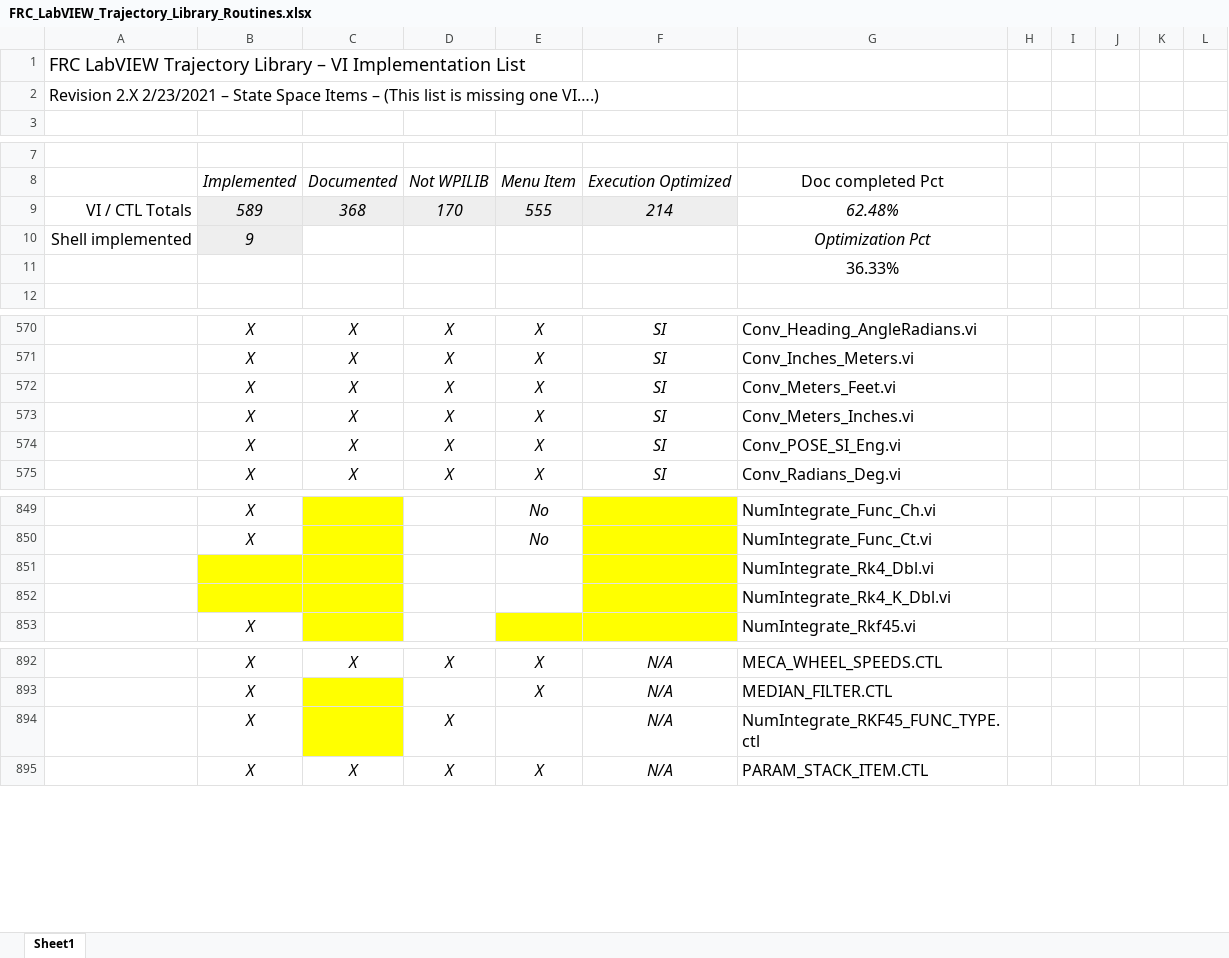
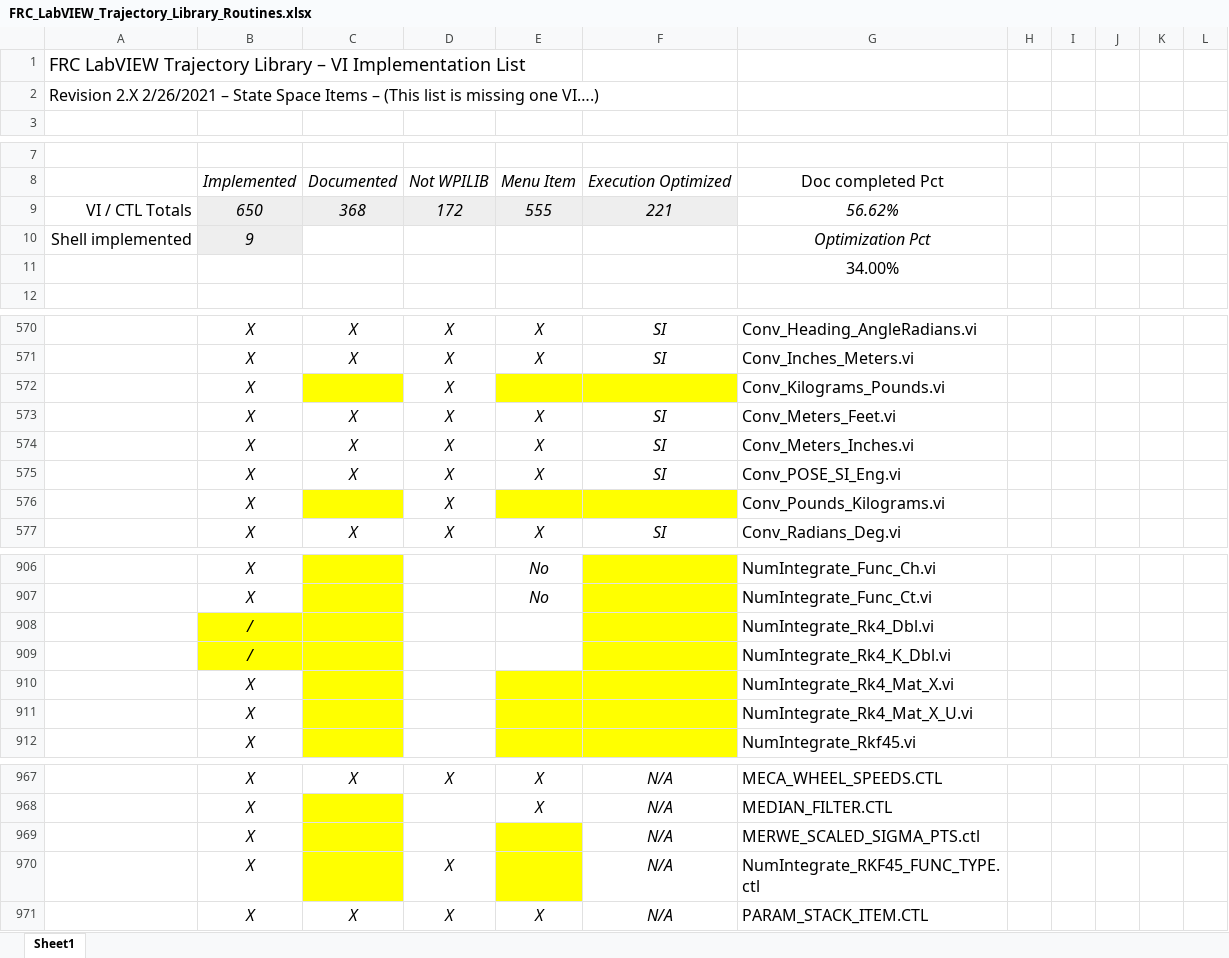
Before and after one commit to jsimpso81/WPIlibMathLabVIEW, an Excel workbook: FRC_LV_Trajectory_Library/FRC_LabVIEW_Trajectory_Library_Routines.xlsx, sheet Sheet1, drawn as a sheet; only a part is shown, gaps mark what is left out; values as stored, in another font and other column widths than the file's, no borders; addresses are those after the commit; the diff covers the shown part only; the diff names each change by its address in the sheet, - before the commit and + after, or states it on an @@ line.

Commit message:
Added Merwe routines.  Added more matrix routines.  Updated documentation

```diff
--- a/FRC_LV_Trajectory_Library/FRC_LabVIEW_Trajectory_Library_Routines.xlsx (sheet Sheet1)
+++ b/FRC_LV_Trajectory_Library/FRC_LabVIEW_Trajectory_Library_Routines.xlsx (sheet Sheet1)
-A2: Revision 2.X 2/23/2021 – State…
+A2: Revision 2.X 2/26/2021 – State…
-B9: 589
+B9: 650
-D9: 170
+D9: 172
-F9: 214
+F9: 221
-G9: 62.48%
+G9: 56.62%
-G11: 36.33%
+G11: 34.00%
+row 572:  | X |  | X |  |  | Conv_Kilograms_Pounds.vi
+row 576:  | X |  | X |  |  | Conv_Pounds_Kilograms.vi
-B908:B909: (empty)
+B908:B909: /
+row 910:  | X |  |  |  |  | NumIntegrate_Rk4_Mat_X.vi
+row 911:  | X |  |  |  |  | NumIntegrate_Rk4_Mat_X_U.vi
+row 969:  | X |  |  |  | N/A | MERWE_SCALED_SIGMA_PTS.ctl
-E970 fill: none
+E970 fill: #FFFF00
```
Also changed, not shown: 73 added rows, 1 removed row, 16 moved rows, 14 edited cells and cell formats elsewhere in this sheet, formulas that keep their value, 22 other files.
